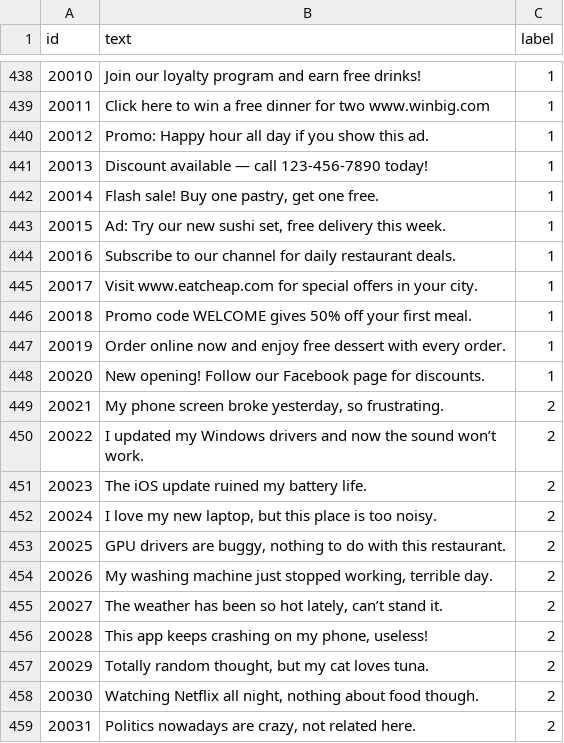
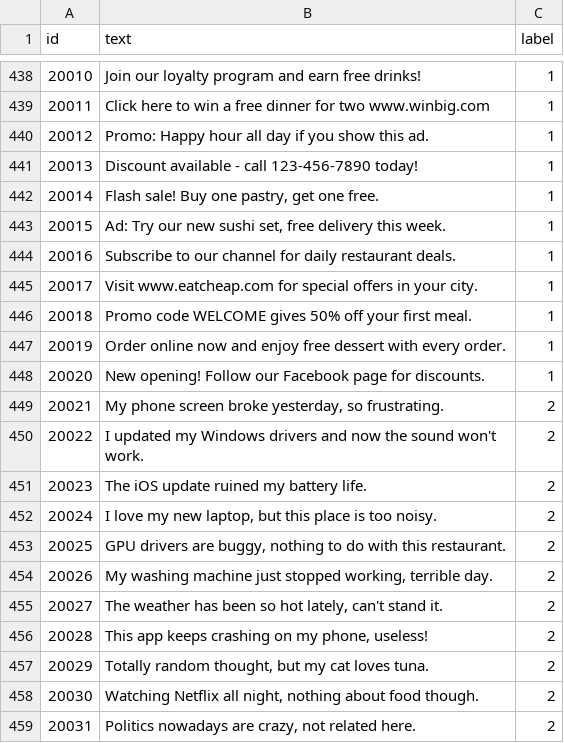
Before and after one commit to alsonsim/Syntax-Squad, a CSV file: review-filter/data/raw/reviews.csv, drawn as a sheet; only a part is shown, gaps mark what is left out; the diff covers the shown part only.

```diff
--- a/review-filter/data/raw/reviews.csv
+++ b/review-filter/data/raw/reviews.csv
@@ -441,2 +441,2 @@ id,text,label
-20013,"Discount available — call 123-456-7890 today!",1
+20013,Discount available - call 123-456-7890 today!,1
 20014,"Flash sale! Buy one pastry, get one free.",1
@@ -449,2 +449,2 @@ id,text,label
 20021,"My phone screen broke yesterday, so frustrating.",2
-20022,"I updated my Windows drivers and now the sound won’t work.",2
+20022,I updated my Windows drivers and now the sound won't work.,2
@@ -454,3 +454,3 @@ id,text,label
 20026,"My washing machine just stopped working, terrible day.",2
-20027,"The weather has been so hot lately, can’t stand it.",2
+20027,"The weather has been so hot lately, can't stand it.",2
 20028,"This app keeps crashing on my phone, useless!",2
```
Also changed, not shown: 29 edited cells elsewhere in this file, review-filter/data/processed/cleaned.csv, review-filter/data/processed/test.csv, 8 other files.
